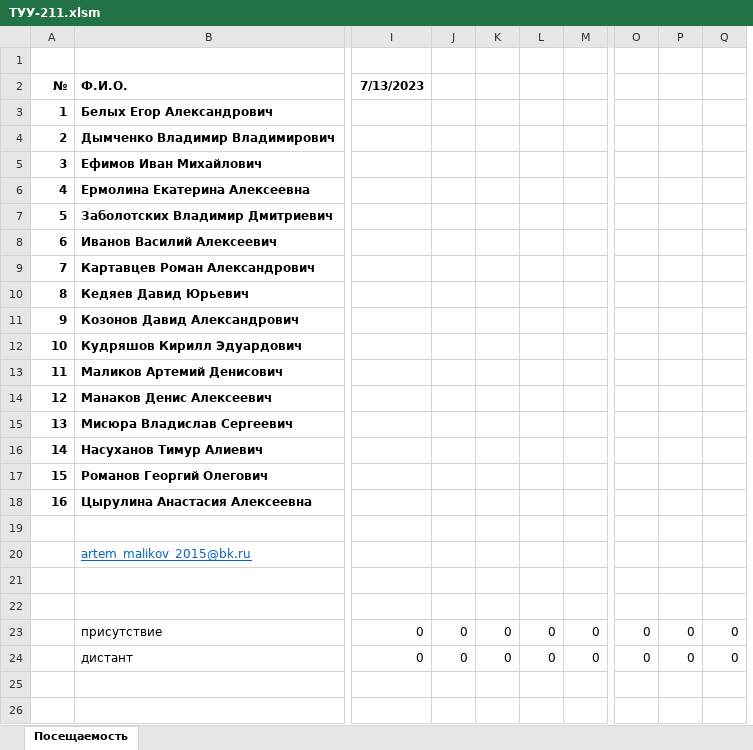
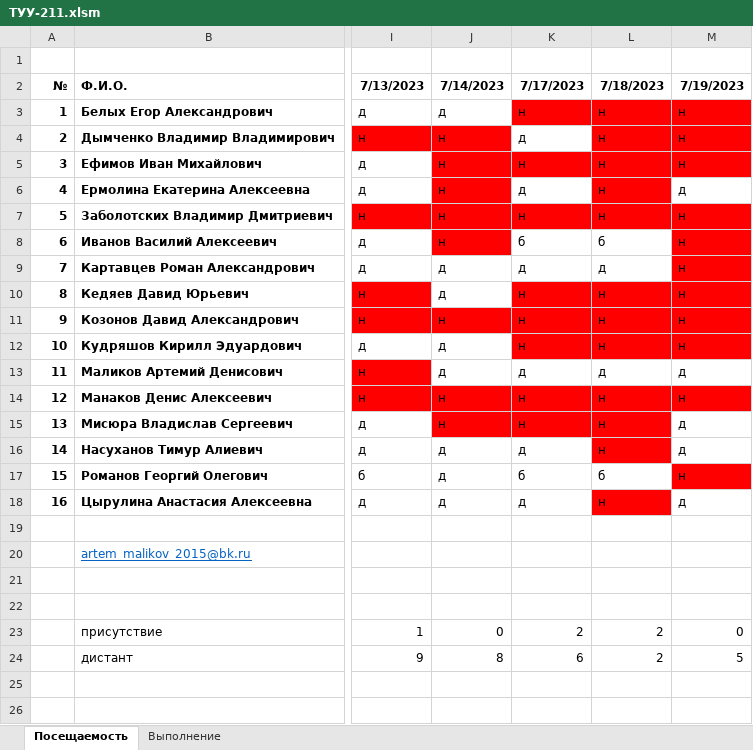
Before and after one commit to FlashAnton/SubjectTutorialPractice2023, an Excel workbook: ТУУ-211.xlsm, sheet Посещаемость, drawn as a sheet; only a part is shown, gaps mark what is left out; values as stored, in another font and other column widths than the file's, no borders; removed rows and columns are numbered as before the commit, all else as after; the diff covers the shown part only; the diff names each change by its address in the sheet, - before the commit and + after, or states it on an @@ line.

Commit message:
Заполнена посещаемость

```diff
--- a/ТУУ-211.xlsm (sheet Посещаемость)
+++ b/ТУУ-211.xlsm (sheet Посещаемость)
+sheet tab: Выполнение
-column J, rows 23-24: 0 | 0
-column K, rows 23-24: 0 | 0
-column L, rows 23-24: 0 | 0
-column M, rows 23-24: 0 | 0
+column J (7/14/2023), rows 3-24: д | н | н | н | н | н | д | д | н | д | д | н | н | д | д | д |  |  |  |  | 0 | 8
+column K (7/17/2023), rows 3-24: н | д | н | д | н | б | д | н | н | н | д | н | н | д | б | д |  |  |  |  | 2 | 6
+column L (7/18/2023), rows 3-24: н | н | н | н | н | б | д | н | н | н | д | н | н | н | б | н |  |  |  |  | 2 | 2
+column M (7/19/2023), rows 3-24: н | н | н | д | н | н | н | н | н | н | д | н | д | д | н | д |  |  |  |  | 0 | 5
-column O, rows 23-24: 0 | 0
-column P, rows 23-24: 0 | 0
-column Q, rows 23-24: 0 | 0
-I3 (7/13/2023): (empty)
+I3 (7/13/2023): д
-I4 (7/13/2023): (empty)
+I4 (7/13/2023): н
-I4 fill: none
+I4 fill: #FF0000
-I5:I6 (7/13/2023): (empty)
+I5:I6 (7/13/2023): д
-I7 (7/13/2023): (empty)
+I7 (7/13/2023): н
-I7 fill: none
+I7 fill: #FF0000
-I8:I9 (7/13/2023): (empty)
+I8:I9 (7/13/2023): д
-I10:I11 (7/13/2023): (empty)
+I10:I11 (7/13/2023): н
-I10:I11 fill: none
+I10:I11 fill: #FF0000
-I12 (7/13/2023): (empty)
+I12 (7/13/2023): д
-I13:I14 (7/13/2023): (empty)
+I13:I14 (7/13/2023): н
-I13:I14 fill: none
+I13:I14 fill: #FF0000
-I15:I16 (7/13/2023): (empty)
+I15:I16 (7/13/2023): д
-I17 (7/13/2023): (empty)
+I17 (7/13/2023): б
-I18 (7/13/2023): (empty)
+I18 (7/13/2023): д
-I23 (7/13/2023): 0
+I23 (7/13/2023): 1
-I24 (7/13/2023): 0
+I24 (7/13/2023): 9
```
Also changed, not shown: 25 removed columns, 2 edited cells and cell formats elsewhere in this sheet, formulas that keep their value, 4 other files.
